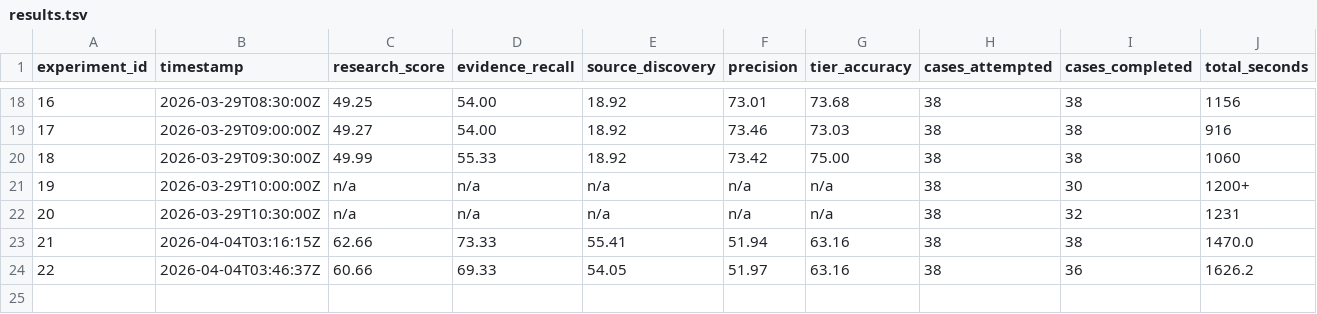
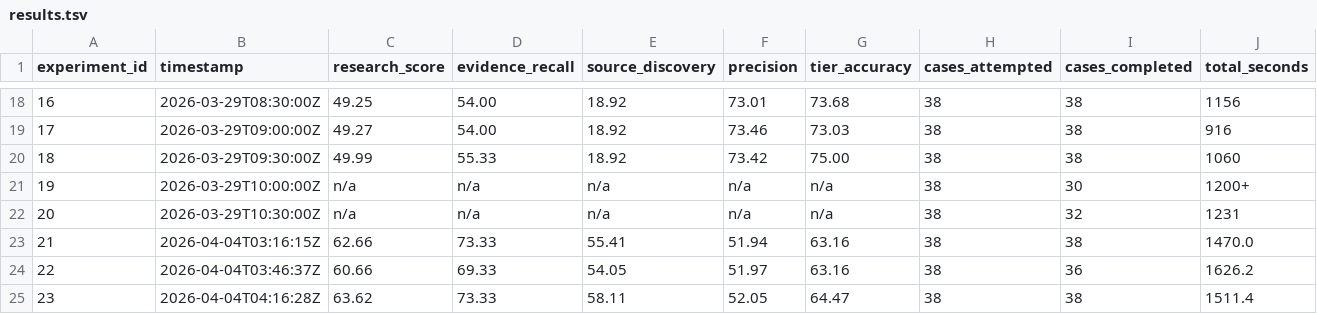
Before and after one commit to jj55222/FlameOn, a TSV file: pipeline2_discovery/results.tsv, drawn as a sheet; only a part is shown, gaps mark what is left out; rows hold the shown columns only; the diff names each change by its address in the sheet, - before the commit and + after, or states it on an @@ line.

Commit message:
auto: 23:17 — pipeline2_discovery/research.py,pipeline2_discovery/results.tsv,

```diff
--- a/pipeline2_discovery/results.tsv
+++ b/pipeline2_discovery/results.tsv
+row 25: 23 | 2026-04-04T04:16:28Z | 63.62 | 73.33 | 58.11 | 52.05 | 64.47 | 38 | 38 | 1511.4
```
Also changed, not shown: 1 other file.
